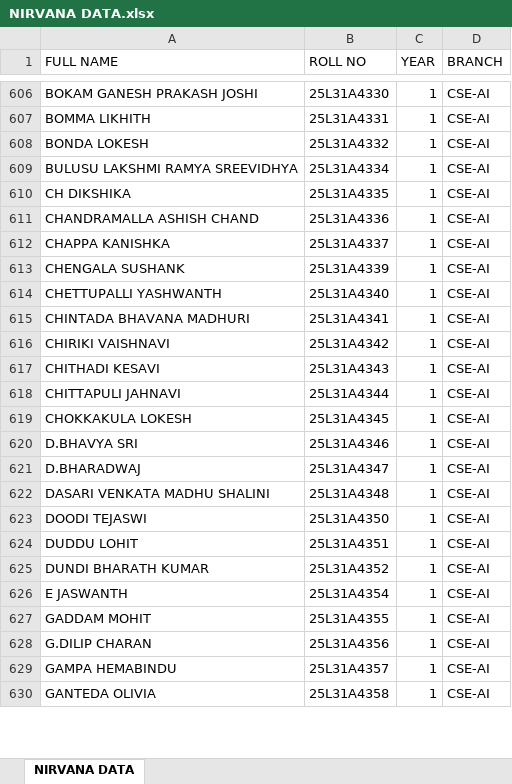
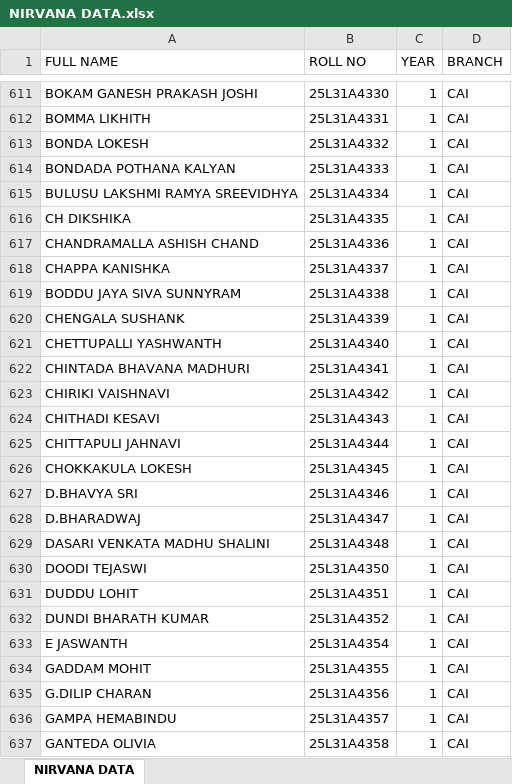
Before and after one commit to Govardhan1201/VIIT-MART, an Excel workbook: NIRVANA DATA.xlsx, sheet NIRVANA DATA, drawn as a sheet; only a part is shown, gaps mark what is left out; values as stored, in another font and other column widths than the file's, no cell formats; conditional formats not drawn; addresses are those after the commit; the diff covers the shown part only; the diff names each change by its address in the sheet, - before the commit and + after, or states it on an @@ line.

Commit message:
Data: Added NIRVANA DATA.xlsx for student auto-fill seeding

```diff
--- a/NIRVANA DATA.xlsx (sheet NIRVANA DATA)
+++ b/NIRVANA DATA.xlsx (sheet NIRVANA DATA)
-D611:D613 (BRANCH): CSE-AI
+D611:D613 (BRANCH): CAI
+row 614: BONDADA POTHANA KALYAN | 25L31A4333 | 1 | CAI
-D615:D618 (BRANCH): CSE-AI
+D615:D618 (BRANCH): CAI
+row 619: BODDU JAYA SIVA SUNNYRAM | 25L31A4338 | 1 | CAI
-D620:D637 (BRANCH): CSE-AI
+D620:D637 (BRANCH): CAI
```
Also changed, not shown: 20 added rows, 26 removed rows, 4 moved rows and 391 edited cells elsewhere in this sheet, cell formats.
